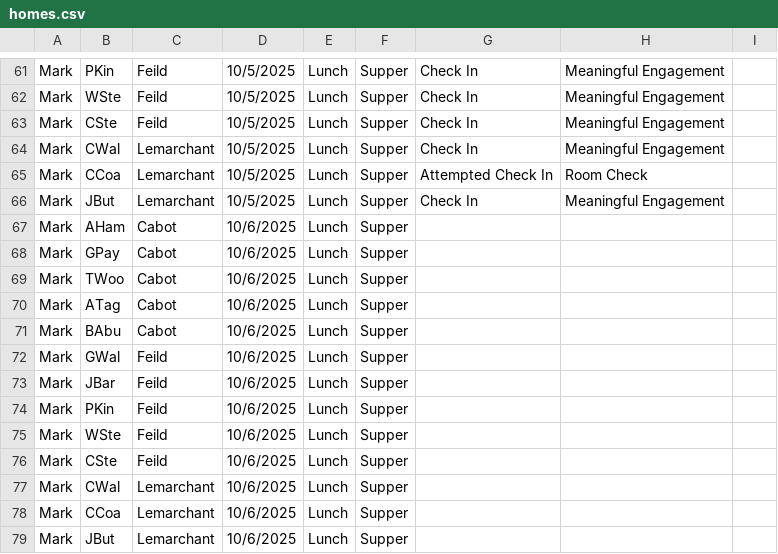
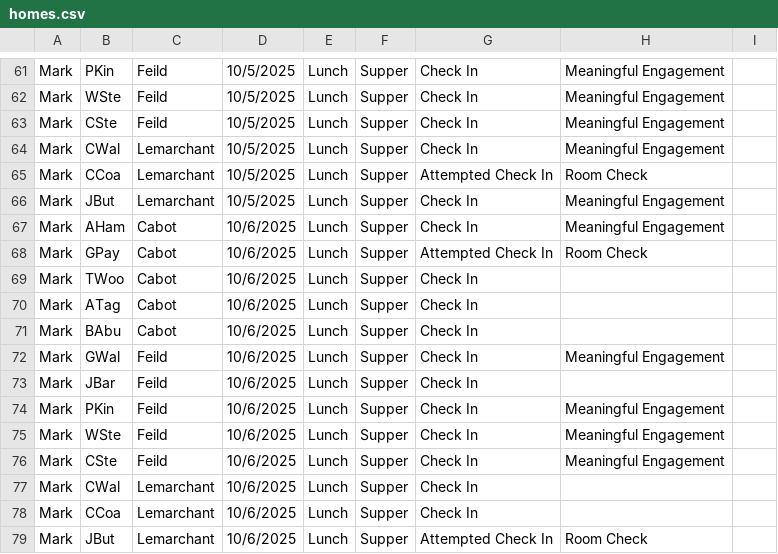
Before and after one commit to rcahill-code/homes-live, a CSV file: data/homes.csv, drawn as a sheet; only a part is shown, gaps mark what is left out.

```diff
--- a/data/homes.csv
+++ b/data/homes.csv
@@ -66,14 +66,14 @@ Mark,CCoa,Lemarchant,10/5/2025,Lunch,Supper,Attempted Check In,Room Check,
 Mark,JBut,Lemarchant,10/5/2025,Lunch,Supper,Check In,Meaningful Engagement,
-Mark,AHam,Cabot,10/6/2025,Lunch,Supper,,,
-Mark,GPay,Cabot,10/6/2025,Lunch,Supper,,,
-Mark,TWoo,Cabot,10/6/2025,Lunch,Supper,,,
-Mark,ATag,Cabot,10/6/2025,Lunch,Supper,,,
-Mark,BAbu,Cabot,10/6/2025,Lunch,Supper,,,
-Mark,GWal,Feild,10/6/2025,Lunch,Supper,,,
-Mark,JBar,Feild,10/6/2025,Lunch,Supper,,,
-Mark,PKin,Feild,10/6/2025,Lunch,Supper,,,
-Mark,WSte,Feild,10/6/2025,Lunch,Supper,,,
-Mark,CSte,Feild,10/6/2025,Lunch,Supper,,,
-Mark,CWal,Lemarchant,10/6/2025,Lunch,Supper,,,
-Mark,CCoa,Lemarchant,10/6/2025,Lunch,Supper,,,
-Mark,JBut,Lemarchant,10/6/2025,Lunch,Supper,,,
+Mark,AHam,Cabot,10/6/2025,Lunch,Supper,Check In,Meaningful Engagement,
+Mark,GPay,Cabot,10/6/2025,Lunch,Supper,Attempted Check In,Room Check,
+Mark,TWoo,Cabot,10/6/2025,Lunch,Supper,Check In,,
+Mark,ATag,Cabot,10/6/2025,Lunch,Supper,Check In,,
+Mark,BAbu,Cabot,10/6/2025,Lunch,Supper,Check In,,
+Mark,GWal,Feild,10/6/2025,Lunch,Supper,Check In,Meaningful Engagement,
+Mark,JBar,Feild,10/6/2025,Lunch,Supper,Check In,,
+Mark,PKin,Feild,10/6/2025,Lunch,Supper,Check In,Meaningful Engagement,
+Mark,WSte,Feild,10/6/2025,Lunch,Supper,Check In,Meaningful Engagement,
+Mark,CSte,Feild,10/6/2025,Lunch,Supper,Check In,Meaningful Engagement,
+Mark,CWal,Lemarchant,10/6/2025,Lunch,Supper,Check In,,
+Mark,CCoa,Lemarchant,10/6/2025,Lunch,Supper,Check In,,
+Mark,JBut,Lemarchant,10/6/2025,Lunch,Supper,Attempted Check In,Room Check,
```
